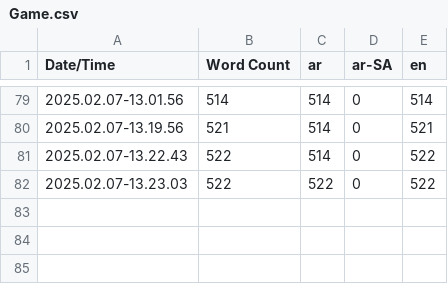
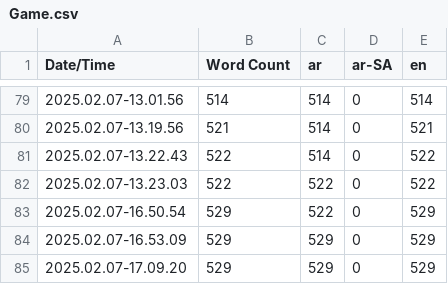
Before and after one commit to sherifmeg/UE5_Festival_VR, a CSV file: Content/Localization/Game/Game.csv, drawn as a sheet; only a part is shown, gaps mark what is left out; the diff names each change by its address in the sheet, - before the commit and + after, or states it on an @@ line.

```diff
--- a/Content/Localization/Game/Game.csv
+++ b/Content/Localization/Game/Game.csv
+row 83: 2025.02.07-16.50.54 | 529 | 522 | 0 | 529
+row 84: 2025.02.07-16.53.09 | 529 | 529 | 0 | 529
+row 85: 2025.02.07-17.09.20 | 529 | 529 | 0 | 529
```
Also changed, not shown: 16 other files.
